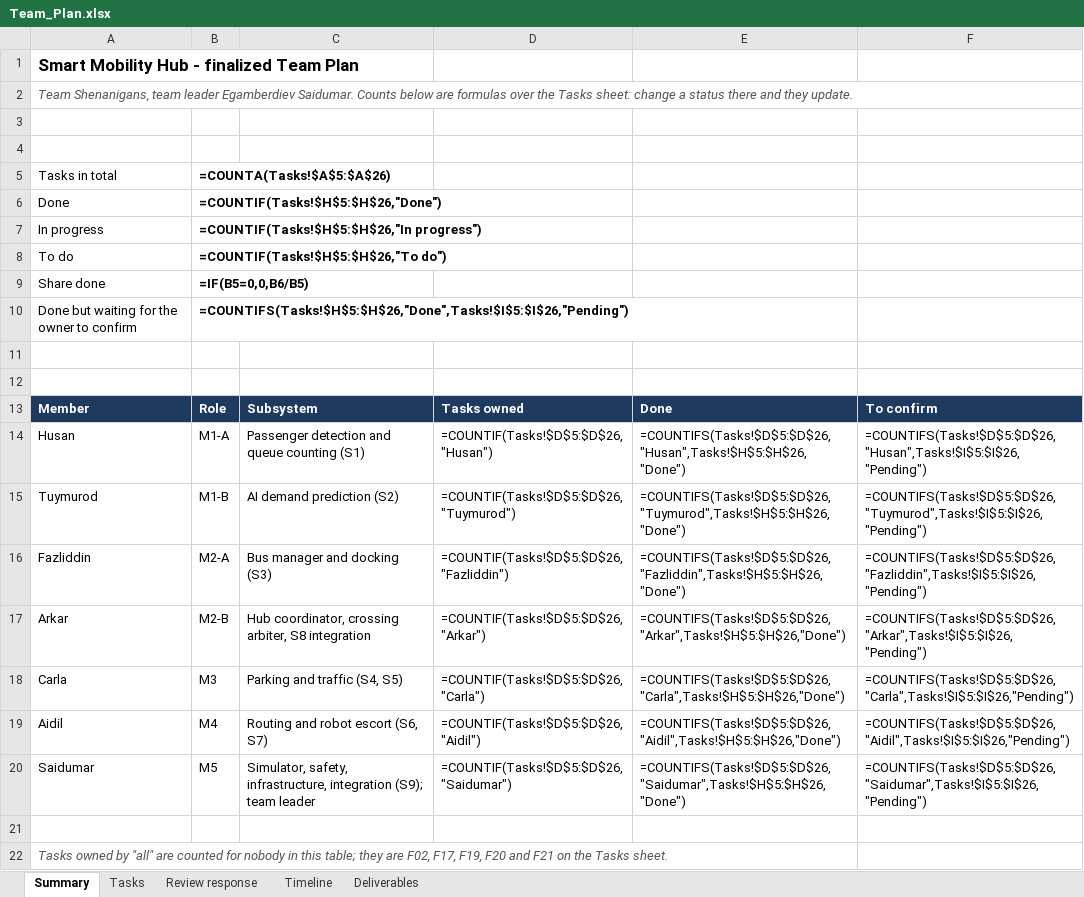
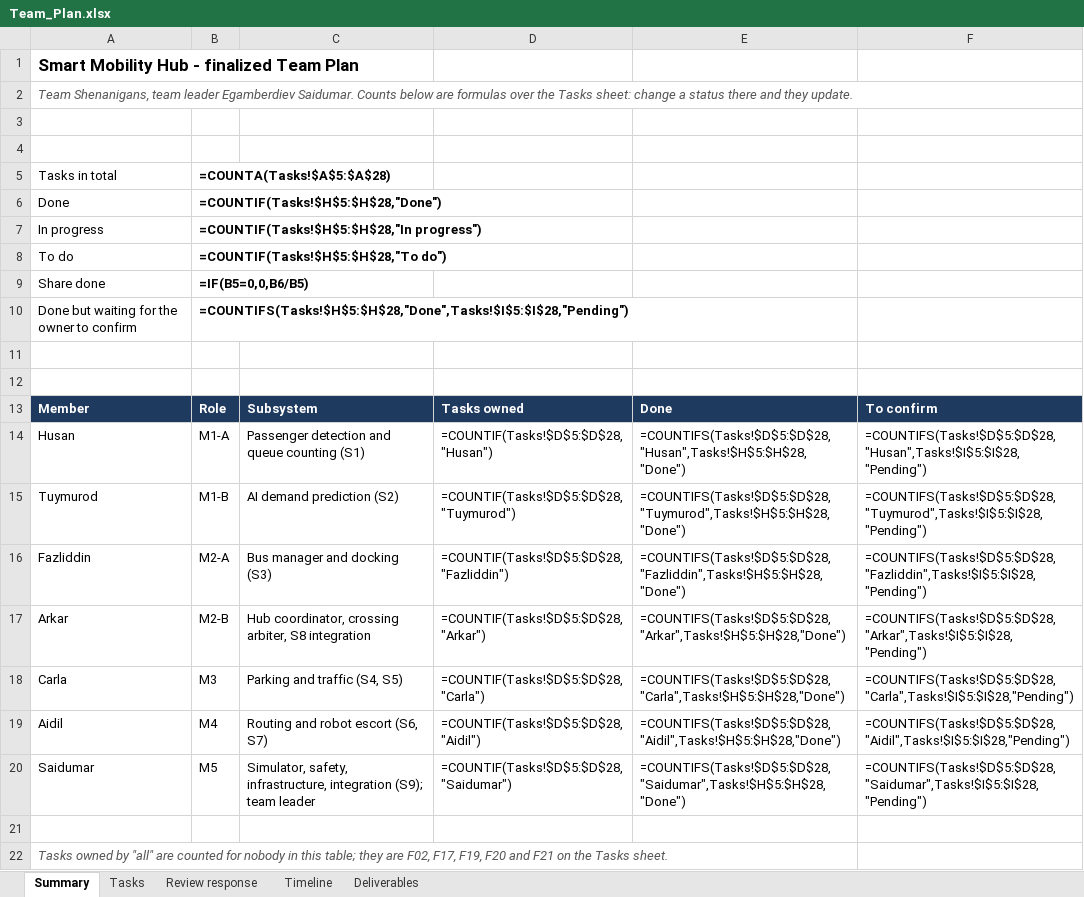
Before and after one commit to monules/smart-mobility-lab-project, an Excel workbook: docs/plan/Team_Plan.xlsx, sheet Summary, drawn as a sheet; values as stored, in another font and other column widths than the file's, no borders; formulas without a stored value are shown as written; the diff names each change by its address in the sheet, - before the commit and + after, or states it on an @@ line.

```diff
--- a/docs/plan/Team_Plan.xlsx (sheet Summary)
+++ b/docs/plan/Team_Plan.xlsx (sheet Summary)
-B5: =COUNTA(Tasks!$A$5:$A$26)
+B5: =COUNTA(Tasks!$A$5:$A$28)
-B6: =COUNTIF(Tasks!$H$5:$H$26,"Done")
+B6: =COUNTIF(Tasks!$H$5:$H$28,"Done")
-B7: =COUNTIF(Tasks!$H$5:$H$26,"In progress")
+B7: =COUNTIF(Tasks!$H$5:$H$28,"In progress")
-B8: =COUNTIF(Tasks!$H$5:$H$26,"To do")
+B8: =COUNTIF(Tasks!$H$5:$H$28,"To do")
-B10: =COUNTIFS(Tasks!$H$5:$H$26,"Done",Tasks!$I$5:$I$26,"Pending")
+B10: =COUNTIFS(Tasks!$H$5:$H$28,"Done",Tasks!$I$5:$I$28,"Pending")
-D14: =COUNTIF(Tasks!$D$5:$D$26,"Husan")
+D14: =COUNTIF(Tasks!$D$5:$D$28,"Husan")
-E14: =COUNTIFS(Tasks!$D$5:$D$26,"Husan",Tasks!$H$5:$H$26,"Done")
+E14: =COUNTIFS(Tasks!$D$5:$D$28,"Husan",Tasks!$H$5:$H$28,"Done")
-F14: =COUNTIFS(Tasks!$D$5:$D$26,"Husan",Tasks!$I$5:$I$26,"Pending")
+F14: =COUNTIFS(Tasks!$D$5:$D$28,"Husan",Tasks!$I$5:$I$28,"Pending")
-D15: =COUNTIF(Tasks!$D$5:$D$26,"Tuymurod")
+D15: =COUNTIF(Tasks!$D$5:$D$28,"Tuymurod")
-E15: =COUNTIFS(Tasks!$D$5:$D$26,"Tuymurod",Tasks!$H$5:$H$26,"Done")
+E15: =COUNTIFS(Tasks!$D$5:$D$28,"Tuymurod",Tasks!$H$5:$H$28,"Done")
-F15: =COUNTIFS(Tasks!$D$5:$D$26,"Tuymurod",Tasks!$I$5:$I$26,"Pending")
+F15: =COUNTIFS(Tasks!$D$5:$D$28,"Tuymurod",Tasks!$I$5:$I$28,"Pending")
-D16: =COUNTIF(Tasks!$D$5:$D$26,"Fazliddin")
+D16: =COUNTIF(Tasks!$D$5:$D$28,"Fazliddin")
-E16: =COUNTIFS(Tasks!$D$5:$D$26,"Fazliddin",Tasks!$H$5:$H$26,"Done")
+E16: =COUNTIFS(Tasks!$D$5:$D$28,"Fazliddin",Tasks!$H$5:$H$28,"Done")
-F16: =COUNTIFS(Tasks!$D$5:$D$26,"Fazliddin",Tasks!$I$5:$I$26,"Pending")
+F16: =COUNTIFS(Tasks!$D$5:$D$28,"Fazliddin",Tasks!$I$5:$I$28,"Pending")
-D17: =COUNTIF(Tasks!$D$5:$D$26,"Arkar")
+D17: =COUNTIF(Tasks!$D$5:$D$28,"Arkar")
-E17: =COUNTIFS(Tasks!$D$5:$D$26,"Arkar",Tasks!$H$5:$H$26,"Done")
+E17: =COUNTIFS(Tasks!$D$5:$D$28,"Arkar",Tasks!$H$5:$H$28,"Done")
-F17: =COUNTIFS(Tasks!$D$5:$D$26,"Arkar",Tasks!$I$5:$I$26,"Pending")
+F17: =COUNTIFS(Tasks!$D$5:$D$28,"Arkar",Tasks!$I$5:$I$28,"Pending")
-D18: =COUNTIF(Tasks!$D$5:$D$26,"Carla")
+D18: =COUNTIF(Tasks!$D$5:$D$28,"Carla")
-E18: =COUNTIFS(Tasks!$D$5:$D$26,"Carla",Tasks!$H$5:$H$26,"Done")
+E18: =COUNTIFS(Tasks!$D$5:$D$28,"Carla",Tasks!$H$5:$H$28,"Done")
-F18: =COUNTIFS(Tasks!$D$5:$D$26,"Carla",Tasks!$I$5:$I$26,"Pending")
+F18: =COUNTIFS(Tasks!$D$5:$D$28,"Carla",Tasks!$I$5:$I$28,"Pending")
-D19: =COUNTIF(Tasks!$D$5:$D$26,"Aidil")
+D19: =COUNTIF(Tasks!$D$5:$D$28,"Aidil")
-E19: =COUNTIFS(Tasks!$D$5:$D$26,"Aidil",Tasks!$H$5:$H$26,"Done")
+E19: =COUNTIFS(Tasks!$D$5:$D$28,"Aidil",Tasks!$H$5:$H$28,"Done")
-F19: =COUNTIFS(Tasks!$D$5:$D$26,"Aidil",Tasks!$I$5:$I$26,"Pending")
+F19: =COUNTIFS(Tasks!$D$5:$D$28,"Aidil",Tasks!$I$5:$I$28,"Pending")
-D20: =COUNTIF(Tasks!$D$5:$D$26,"Saidumar")
+D20: =COUNTIF(Tasks!$D$5:$D$28,"Saidumar")
-E20: =COUNTIFS(Tasks!$D$5:$D$26,"Saidumar",Tasks!$H$5:$H$26,"Done")
+E20: =COUNTIFS(Tasks!$D$5:$D$28,"Saidumar",Tasks!$H$5:$H$28,"Done")
-F20: =COUNTIFS(Tasks!$D$5:$D$26,"Saidumar",Tasks!$I$5:$I$26,"Pending")
+F20: =COUNTIFS(Tasks!$D$5:$D$28,"Saidumar",Tasks!$I$5:$I$28,"Pending")
```
Also changed, not shown: sheet Tasks, sheet Review response, 8 other files.
